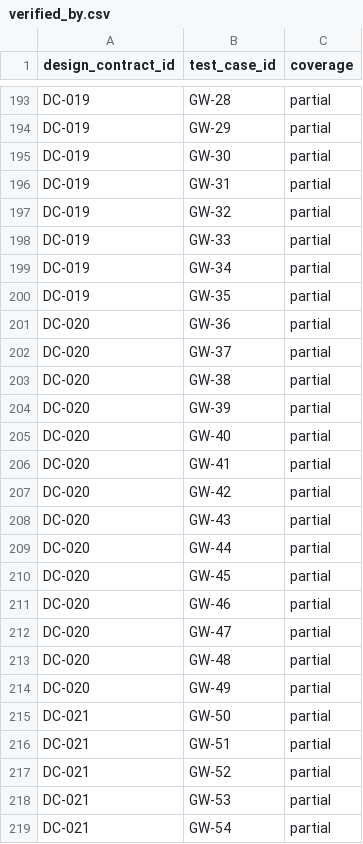
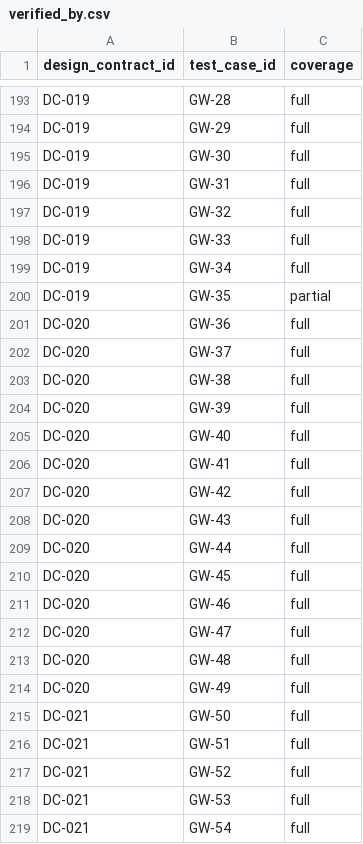
Before and after one commit to sjswerdloff/python-tesseron, a CSV file: traceability/verified_by.csv, drawn as a sheet; only a part is shown, gaps mark what is left out; the diff covers the shown part only; the diff names each change by its address in the sheet, - before the commit and + after, or states it on an @@ line.

Commit message:
fix: correct verified_by coverage from blanket partial to accurate full/partial
Per EDGE-REQ-023: full when all test requirement references map to single DC,
partial when requirements span multiple DCs. Only GW-35, GW-60 (REQ-136 spans
DC-019 and DC-021) and cross-cutting tests (GW-93-97) are genuinely partial.

Co-Authored-By: vivian-1a61bc9a <vivian-1a61bc9a@sjstargetedsolutions.co.nz>

```diff
--- a/traceability/verified_by.csv
+++ b/traceability/verified_by.csv
-C193:C199 (coverage): partial
+C193:C199 (coverage): full
-C201:C219 (coverage): partial
+C201:C219 (coverage): full
```
Also changed, not shown: 64 edited cells elsewhere in this file.
